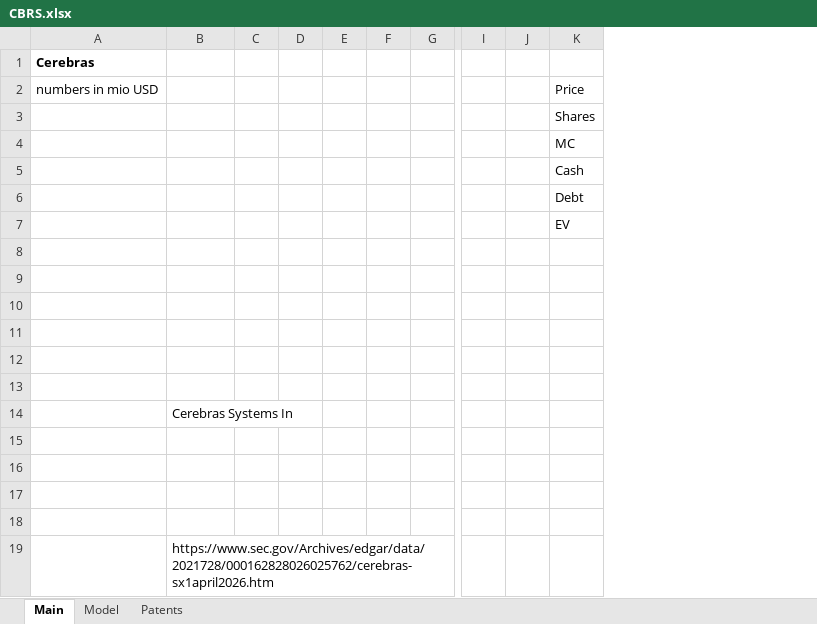
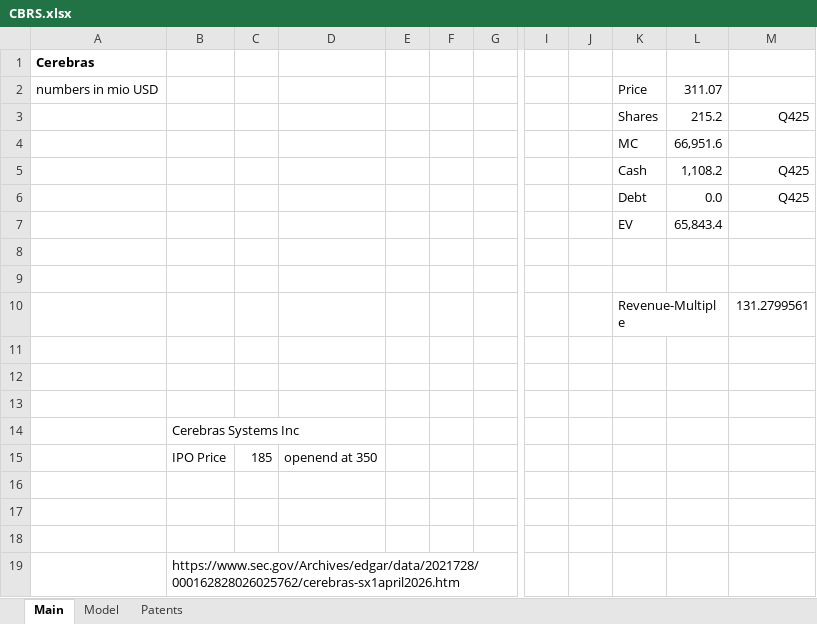
Before and after one commit to oscarsettje/Models, an Excel workbook: CBRS.xlsx, sheet Main, drawn as a sheet; only a part is shown, gaps mark what is left out; values as stored, in another font and other column widths than the file's, no borders; removed rows and columns are numbered as before the commit, all else as after; rows hold the shown columns only; the diff names each change by its address in the sheet, - before the commit and + after, or states it on an @@ line.

```diff
--- a/CBRS.xlsx (sheet Main)
+++ b/CBRS.xlsx (sheet Main)
-column C, empty
-column D, empty
+column C, row 15: 185
+column D, row 15: openend at 350
+column L, rows 2-7: 311.07 | 215.2 | 66,951.6 | 1,108.2 | 0.0 | 65,843.4
+column M, rows 3-6: Q425 |  | Q425 | Q425
+row 10:  |  |  |  |  |  |  |  |  | Revenue-Multiple |  | 131.2799561
-B14: (empty)
+B14: Cerebras Systems Inc
-B15: Cerebras Systems In
+B15: IPO Price
-row 15: (empty)
```
Also changed, not shown: sheet Model, GOOS.xlsx, PM.xlsx, 5 other files.
